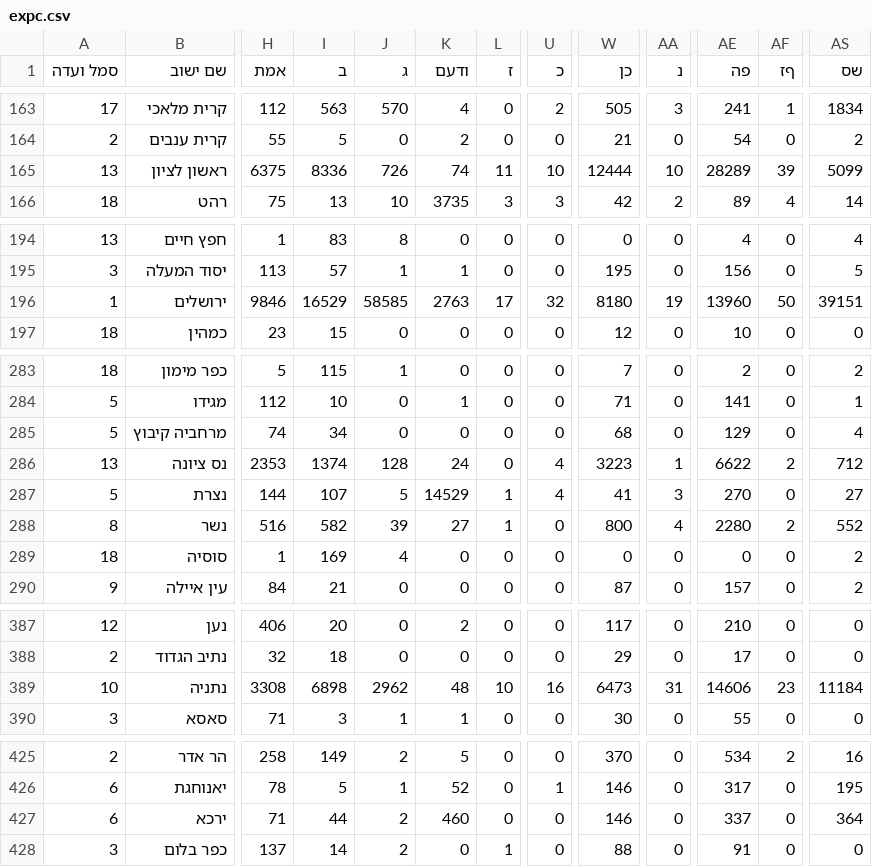
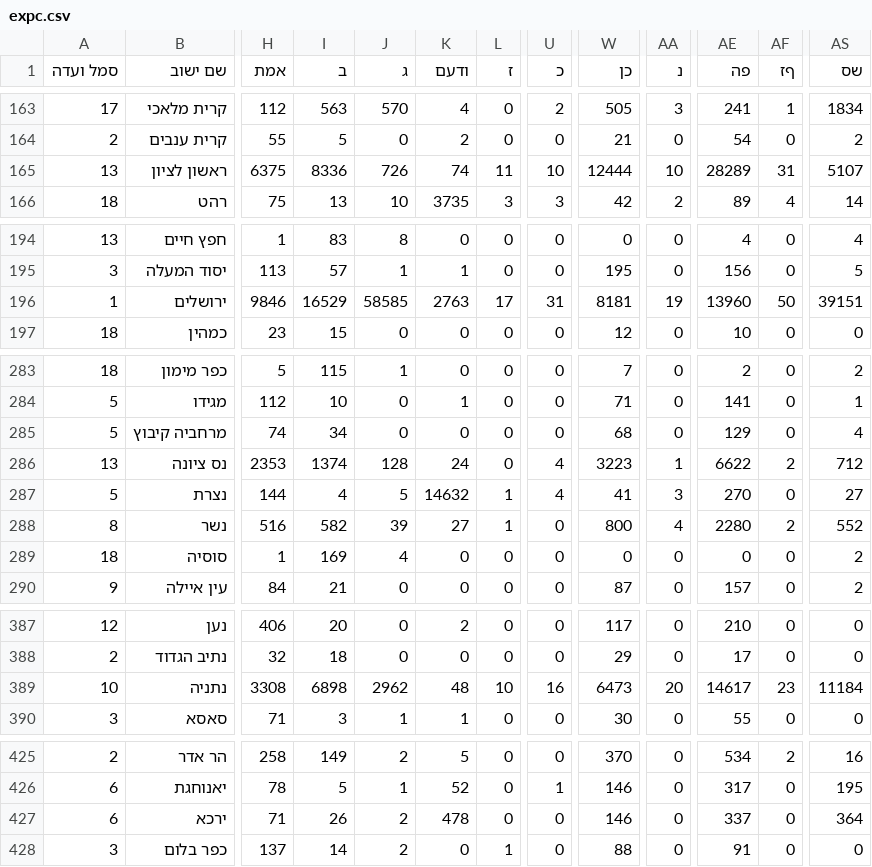
Before and after one commit to sapir/israel-votes24-data, a CSV file: expc.csv, drawn as a sheet; only a part is shown, gaps mark what is left out; the diff covers the shown part only; the diff names each change by its address in the sheet, - before the commit and + after, or states it on an @@ line.

```diff
--- a/expc.csv
+++ b/expc.csv
-AF165 (ףז): 39
+AF165 (ףז): 31
-AS165 (שס): 5099
+AS165 (שס): 5107
-U196 (כ): 32
+U196 (כ): 31
-W196 (כן): 8180
+W196 (כן): 8181
-I287 (ב): 107
+I287 (ב): 4
-K287 (ודעם): 14529
+K287 (ודעם): 14632
-AA389 (נ): 31
+AA389 (נ): 20
-AE389 (פה): 14606
+AE389 (פה): 14617
-I427 (ב): 44
+I427 (ב): 26
-K427 (ודעם): 460
+K427 (ודעם): 478
```
Also changed, not shown: 19 edited cells elsewhere in this file.
